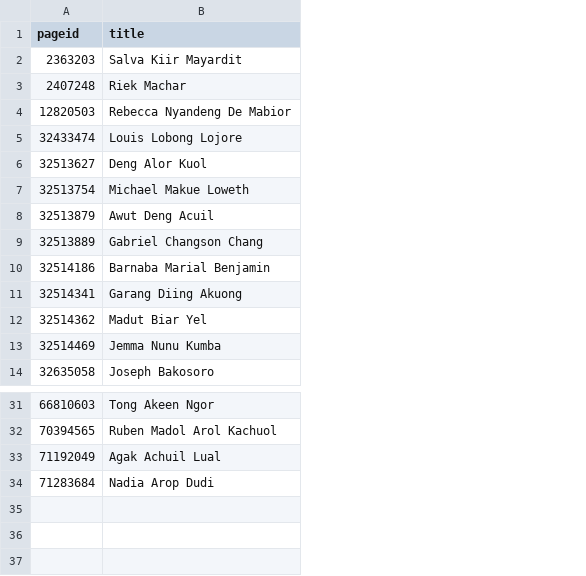
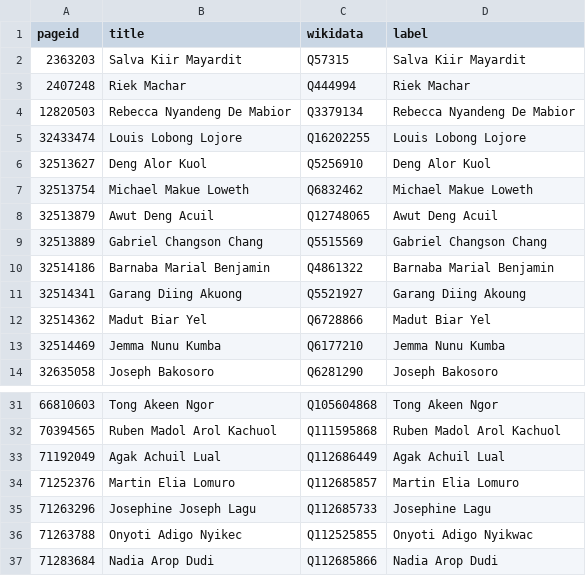
Before and after one commit to every-politician-scrapers/south-sudan, a CSV file: enwiki/index.csv, drawn as a sheet; only a part is shown, gaps mark what is left out; the diff names each change by its address in the sheet, - before the commit and + after, or states it on an @@ line.

```diff
--- a/enwiki/index.csv
+++ b/enwiki/index.csv
+column C (wikidata), rows 2-14: Q57315 | Q444994 | Q3379134 | Q16202255 | Q5256910 | Q6832462 | Q12748065 | Q5515569 | Q4861322 | Q5521927 | Q6728866 | Q6177210 | Q6281290; rows 31-33: Q105604868 | Q111595868 | Q112686449; row 37: Q112685866
+column D (label), rows 2-14: Salva Kiir Mayardit | Riek Machar | Rebecca Nyandeng De Mabior | Louis Lobong Lojore | Deng Alor Kuol | Michael Makue Loweth | Awut Deng Acuil | Gabriel Changson Chang | Barnaba Marial Benjamin | Garang Diing Akoung | Madut Biar Yel | Jemma Nunu Kumba | Joseph Bakosoro; rows 31-33: Tong Akeen Ngor | Ruben Madol Arol Kachuol | Agak Achuil Lual; row 37: Nadia Arop Dudi
+row 34: 71252376 | Martin Elia Lomuro | Q112685857 | Martin Elia Lomuro
+row 35: 71263296 | Josephine Joseph Lagu | Q112685733 | Josephine Lagu
+row 36: 71263788 | Onyoti Adigo Nyikec | Q112525855 | Onyoti Adigo Nyikwac
```
Also changed, not shown: 39 other files.
